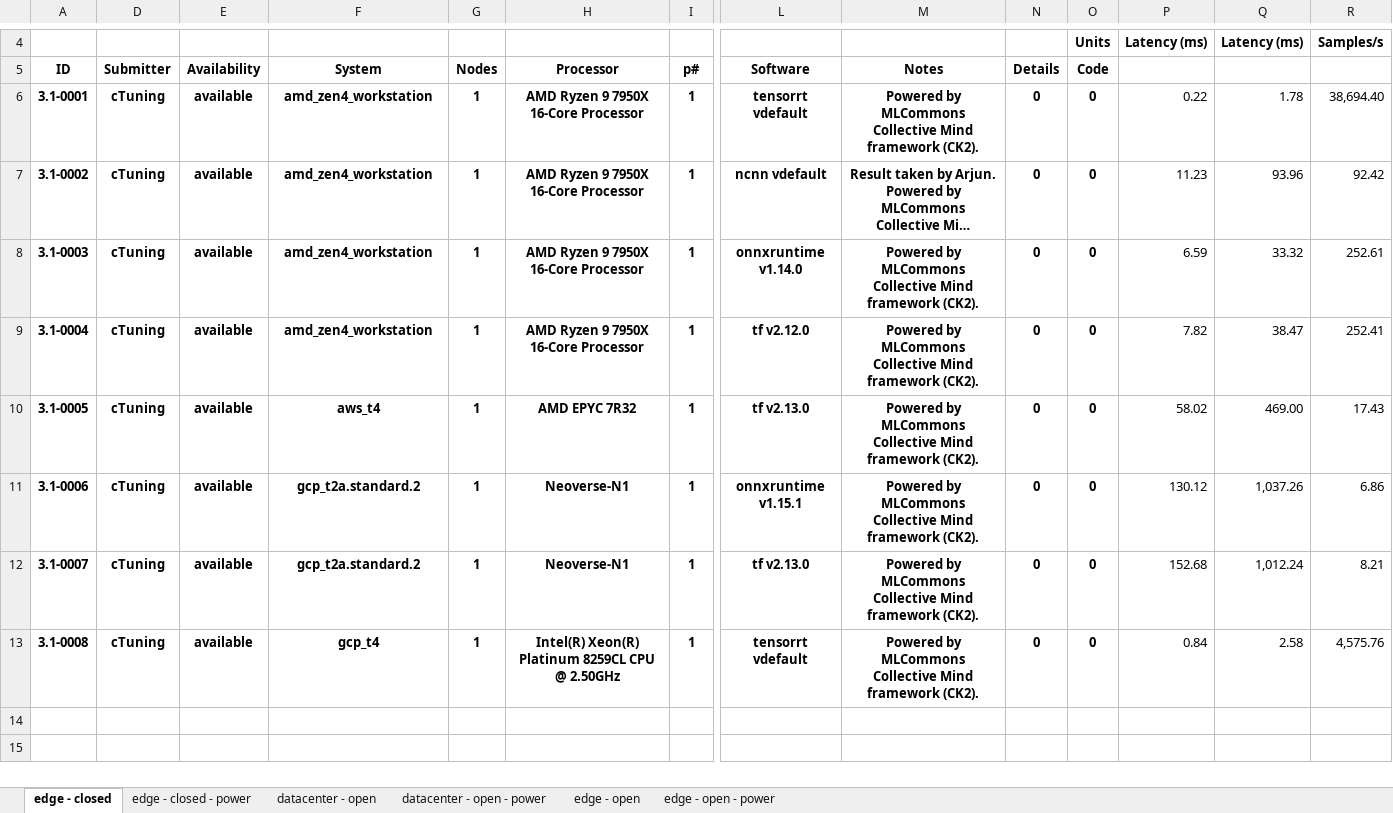
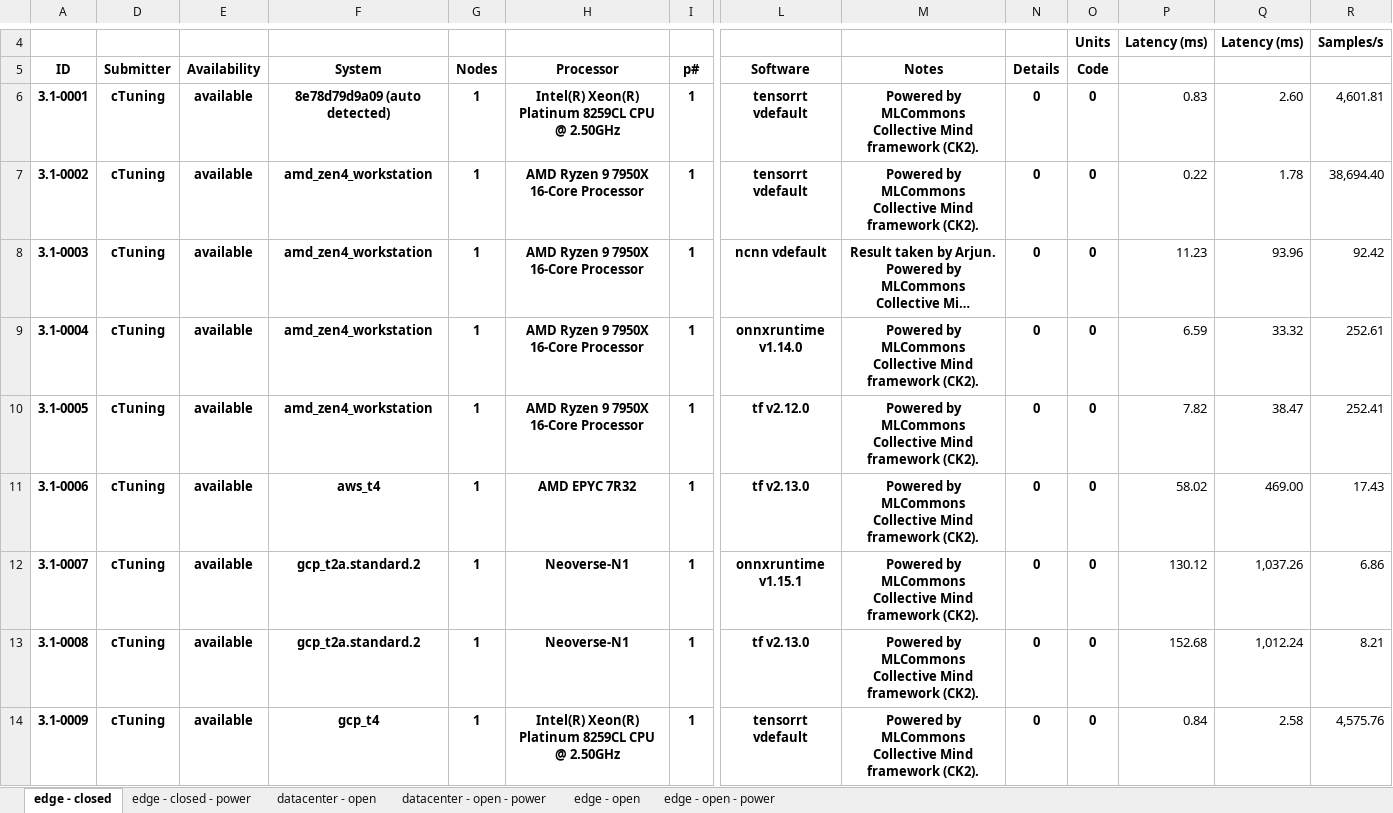
Before and after one commit to ctuning/mlperf_inference_submissions_v3.1a, an Excel workbook: summary.xlsx, sheet edge - closed, drawn as a sheet; only a part is shown, gaps mark what is left out; long unchanged cells end in …; values as stored, in another font and other column widths than the file's, no borders; conditional formats not drawn; addresses are those after the commit; rows hold the shown columns only; the diff names each change by its address in the sheet, - before the commit and + after, or states it on an @@ line.

```diff
--- a/summary.xlsx (sheet edge - closed)
+++ b/summary.xlsx (sheet edge - closed)
+row 6: 3.1-0001 | cTuning | available | 8e78d79d9a09 (auto detected) | 1 | Intel(R) Xeon(R) Platinum 8259CL CPU @ 2.50GHz | 1 | tensorrt vdefault | Powered by MLCommons Collective Mind framework (CK2). | 0 | 0 | 0.83 | 2.60 | 4,601.81
-A7: 3.1-0001
+A7: 3.1-0002
-A8: 3.1-0002
+A8: 3.1-0003
-A9: 3.1-0003
+A9: 3.1-0004
-A10: 3.1-0004
+A10: 3.1-0005
-A11: 3.1-0005
+A11: 3.1-0006
-A12: 3.1-0006
+A12: 3.1-0007
-A13: 3.1-0007
+A13: 3.1-0008
-A14: 3.1-0008
+A14: 3.1-0009
```
Also changed, not shown: sheet edge - open, sheet edge - open - power, sheet datacenter - open, sheet datacenter - open - power, sheet edge - closed - power, formulas that keep their value, hidden cells, 4 other files.
